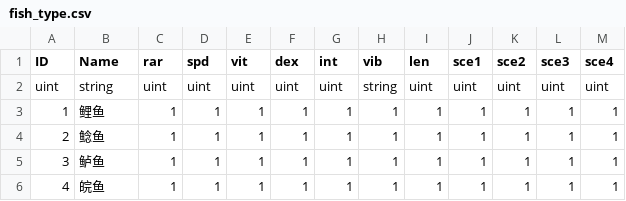
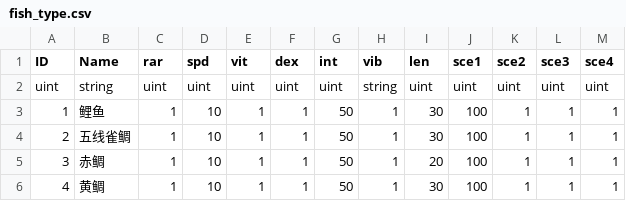
Before and after one commit to ketoohome/Zen-Fishing, a CSV file: Project/Assets/Resources/fish_type.csv, drawn as a sheet.

```diff
--- a/Project/Assets/Resources/fish_type.csv
+++ b/Project/Assets/Resources/fish_type.csv
@@ -2,5 +2,5 @@ ID,Name,rar,spd,vit,dex,int,vib,len,sce1,sce2,sce3,sce4
 uint,string,uint,uint,uint,uint,uint,string,uint,uint,uint,uint,uint
-1,鲤鱼,1,1,1,1,1,1,1,1,1,1,1
-2,鲶鱼,1,1,1,1,1,1,1,1,1,1,1
-3,鲈鱼,1,1,1,1,1,1,1,1,1,1,1
-4,皖鱼,1,1,1,1,1,1,1,1,1,1,1
+1,鲤鱼,1,10,1,1,50,1,30,100,1,1,1
+2,五线雀鲷,1,10,1,1,50,1,30,100,1,1,1
+3,赤鲷,1,10,1,1,50,1,20,100,1,1,1
+4,黄鲷,1,10,1,1,50,1,30,100,1,1,1
```
Also changed, not shown: 32 other files.
